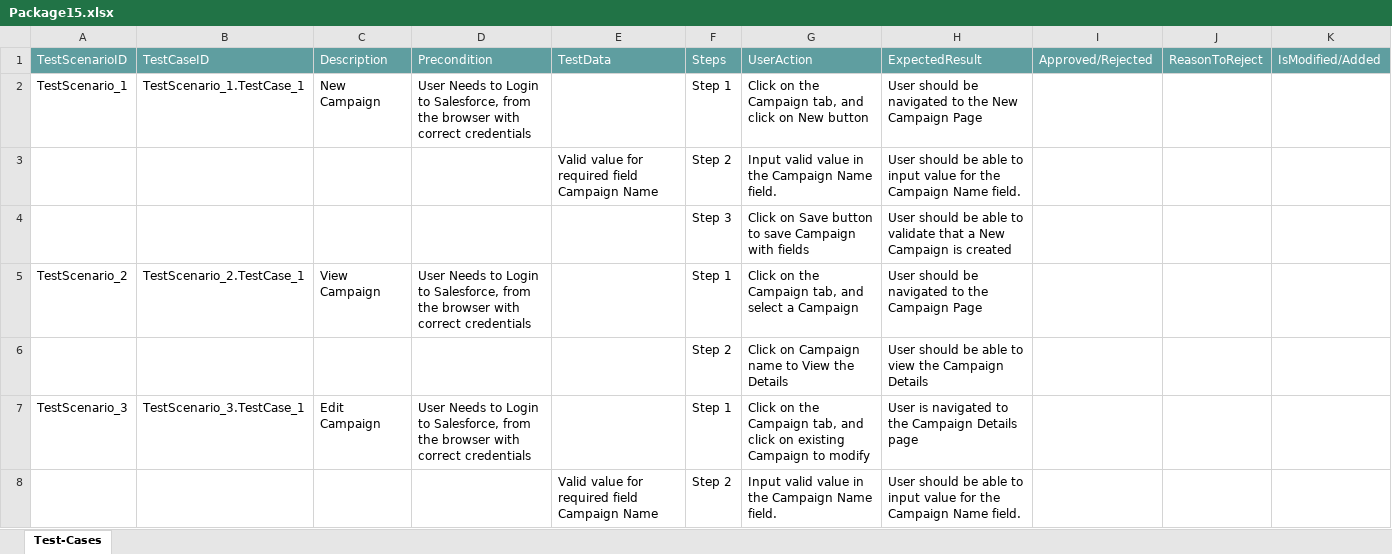
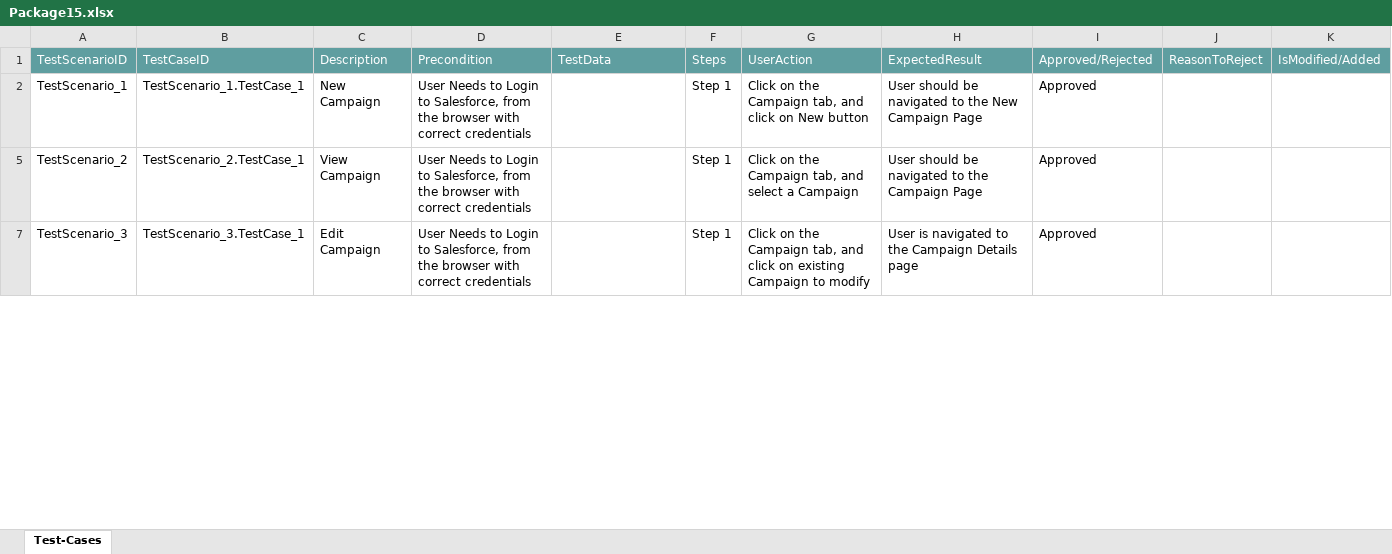
Before and after one commit to ShaikMohamedIrfan/DEMO8, an Excel workbook: Package15.xlsx, sheet Test-Cases, drawn as a sheet; only a part is shown; values as stored, in another font and other column widths than the file's, no borders; table styles not drawn; the diff covers the shown part only; the diff names each change by its address in the sheet, - before the commit and + after, or states it on an @@ line.

Commit message:
Add files via upload

```diff
--- a/Package15.xlsx (sheet Test-Cases)
+++ b/Package15.xlsx (sheet Test-Cases)
-I2: (empty)
+I2: Approved
@@ row 3 hidden:  |  |  |  | Valid value for required field Campaign Name | Step 2 | Input valid value in the Campaign Name field. | User should be able to input value for the Campaign Name field. @@
@@ row 4 hidden:  |  |  |  |  | Step 3 | Click on Save button to save Campaign with fields | User should be able to validate that a New Campaign is created @@
-I5: (empty)
+I5: Approved
@@ row 6 hidden:  |  |  |  |  | Step 2 | Click on Campaign name to View the Details | User should be able to view the Campaign Details @@
-I7: (empty)
+I7: Approved
@@ row 8 hidden:  |  |  |  | Valid value for required field Campaign Name | Step 2 | Input valid value in the Campaign Name field. | User should be able to input value for the Campaign Name field. @@
```
Also changed, not shown: 14 hidden or unhidden rows and 5 edited cells elsewhere in this sheet.
